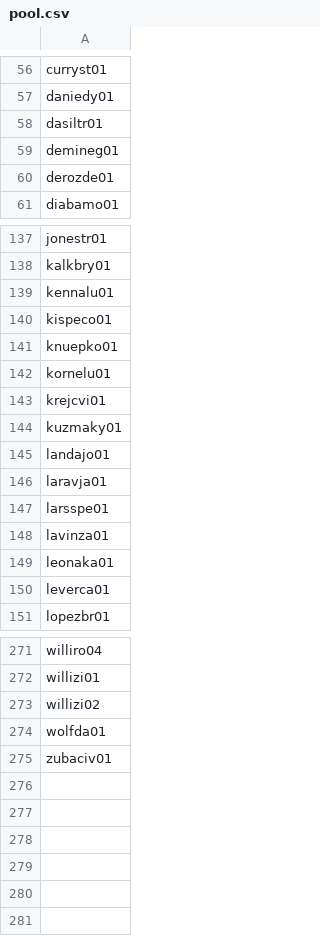
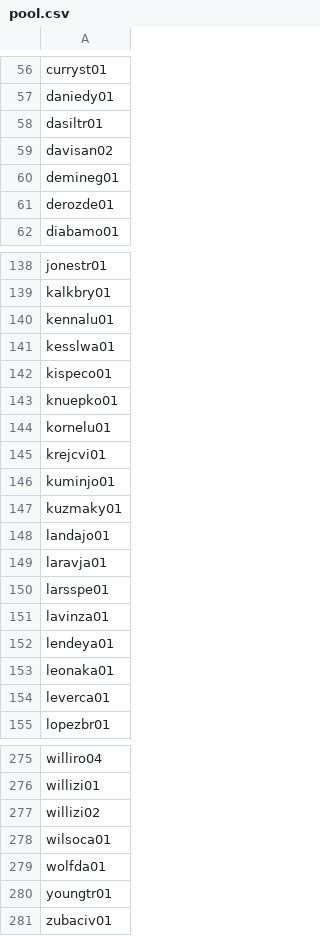
Before and after one commit to npnair/nba-fame-vs-game, a CSV file: raw/pool.csv, drawn as a sheet; only a part is shown, gaps mark what is left out; the diff names each change by its address in the sheet, - before the commit and + after, or states it on an @@ line.

```diff
--- a/raw/pool.csv
+++ b/raw/pool.csv
+row 59: davisan02
+row 141: kesslwa01
+row 146: kuminjo01
+row 152: lendeya01
+row 278: wilsoca01
+row 280: youngtr01
```
Also changed, not shown: data/social_followers.csv, raw/bref_advanced_2027.csv, 6 other files.
